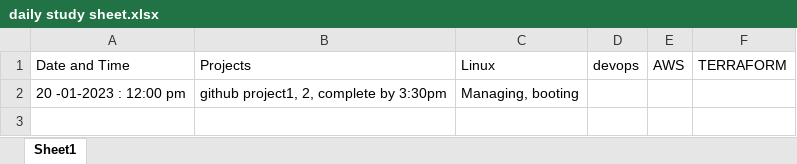
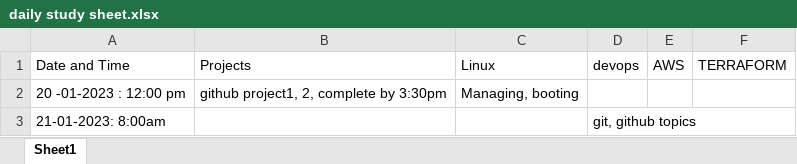
Before and after one commit to Chowdary1997/ra, an Excel workbook: daily study sheet.xlsx, sheet Sheet1, drawn as a sheet; values as stored, in another font and other column widths than the file's, no borders; the diff names each change by its address in the sheet, - before the commit and + after, or states it on an @@ line.

Commit message:
Daily Task

```diff
--- a/daily study sheet.xlsx (sheet Sheet1)
+++ b/daily study sheet.xlsx (sheet Sheet1)
+row 3: 21-01-2023: 8:00am |  |  | git, github topics
```
